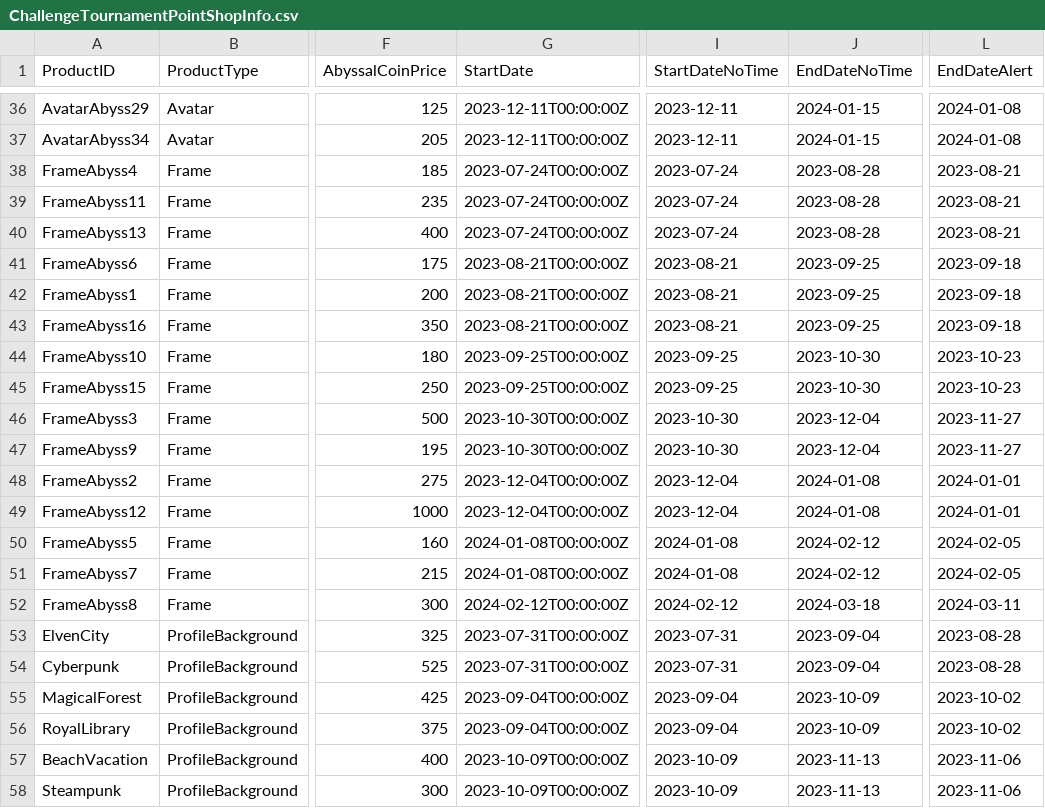
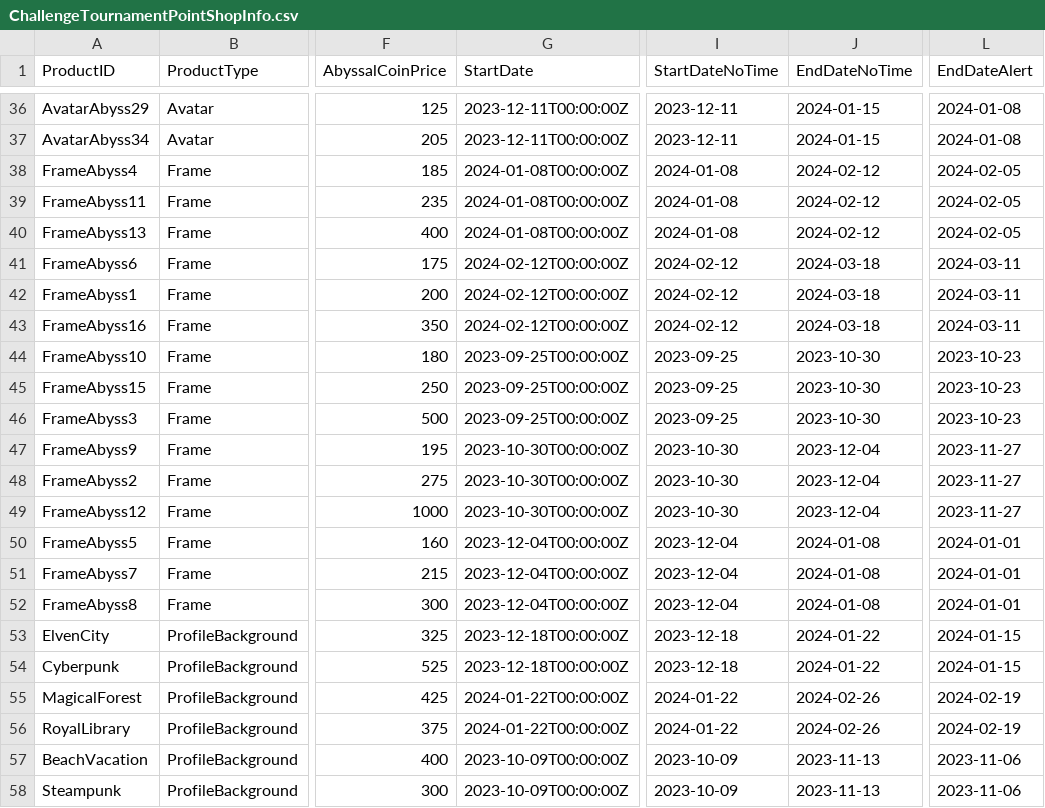
Before and after one commit to rawrzcookie/TT2_CSV, a CSV file: csv/ChallengeTournamentPointShopInfo.csv, drawn as a sheet; only a part is shown, gaps mark what is left out; the diff names each change by its address in the sheet, - before the commit and + after, or states it on an @@ line.

Commit message:
update

```diff
--- a/csv/ChallengeTournamentPointShopInfo.csv
+++ b/csv/ChallengeTournamentPointShopInfo.csv
-G38:G40 (StartDate): 2023-07-24T00:00:00Z
+G38:G40 (StartDate): 2024-01-08T00:00:00Z
-I38:I40 (StartDateNoTime): 2023-07-24
+I38:I40 (StartDateNoTime): 2024-01-08
-J38:J40 (EndDateNoTime): 2023-08-28
+J38:J40 (EndDateNoTime): 2024-02-12
-L38:L40 (EndDateAlert): 2023-08-21
+L38:L40 (EndDateAlert): 2024-02-05
-G41:G43 (StartDate): 2023-08-21T00:00:00Z
+G41:G43 (StartDate): 2024-02-12T00:00:00Z
-I41:I43 (StartDateNoTime): 2023-08-21
+I41:I43 (StartDateNoTime): 2024-02-12
-J41:J43 (EndDateNoTime): 2023-09-25
+J41:J43 (EndDateNoTime): 2024-03-18
-L41:L43 (EndDateAlert): 2023-09-18
+L41:L43 (EndDateAlert): 2024-03-11
-G46 (StartDate): 2023-10-30T00:00:00Z
+G46 (StartDate): 2023-09-25T00:00:00Z
-I46 (StartDateNoTime): 2023-10-30
+I46 (StartDateNoTime): 2023-09-25
-J46 (EndDateNoTime): 2023-12-04
+J46 (EndDateNoTime): 2023-10-30
-L46 (EndDateAlert): 2023-11-27
+L46 (EndDateAlert): 2023-10-23
-G48:G49 (StartDate): 2023-12-04T00:00:00Z
+G48:G49 (StartDate): 2023-10-30T00:00:00Z
-I48:I49 (StartDateNoTime): 2023-12-04
+I48:I49 (StartDateNoTime): 2023-10-30
-J48:J49 (EndDateNoTime): 2024-01-08
+J48:J49 (EndDateNoTime): 2023-12-04
-L48:L49 (EndDateAlert): 2024-01-01
+L48:L49 (EndDateAlert): 2023-11-27
-G50:G51 (StartDate): 2024-01-08T00:00:00Z
+G50:G51 (StartDate): 2023-12-04T00:00:00Z
-I50:I51 (StartDateNoTime): 2024-01-08
+I50:I51 (StartDateNoTime): 2023-12-04
-J50:J51 (EndDateNoTime): 2024-02-12
+J50:J51 (EndDateNoTime): 2024-01-08
-L50:L51 (EndDateAlert): 2024-02-05
+L50:L51 (EndDateAlert): 2024-01-01
-G52 (StartDate): 2024-02-12T00:00:00Z
+G52 (StartDate): 2023-12-04T00:00:00Z
-I52 (StartDateNoTime): 2024-02-12
+I52 (StartDateNoTime): 2023-12-04
-J52 (EndDateNoTime): 2024-03-18
+J52 (EndDateNoTime): 2024-01-08
-L52 (EndDateAlert): 2024-03-11
+L52 (EndDateAlert): 2024-01-01
-G53:G54 (StartDate): 2023-07-31T00:00:00Z
+G53:G54 (StartDate): 2023-12-18T00:00:00Z
-I53:I54 (StartDateNoTime): 2023-07-31
+I53:I54 (StartDateNoTime): 2023-12-18
-J53:J54 (EndDateNoTime): 2023-09-04
+J53:J54 (EndDateNoTime): 2024-01-22
-L53:L54 (EndDateAlert): 2023-08-28
+L53:L54 (EndDateAlert): 2024-01-15
-G55:G56 (StartDate): 2023-09-04T00:00:00Z
+G55:G56 (StartDate): 2024-01-22T00:00:00Z
-I55:I56 (StartDateNoTime): 2023-09-04
+I55:I56 (StartDateNoTime): 2024-01-22
-J55:J56 (EndDateNoTime): 2023-10-09
+J55:J56 (EndDateNoTime): 2024-02-26
-L55:L56 (EndDateAlert): 2023-10-02
+L55:L56 (EndDateAlert): 2024-02-19
```
